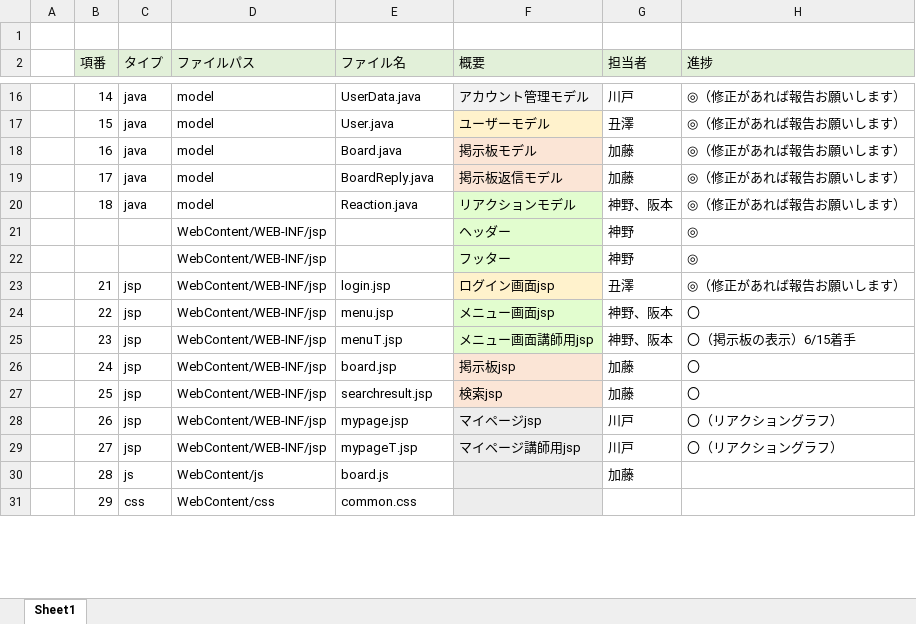
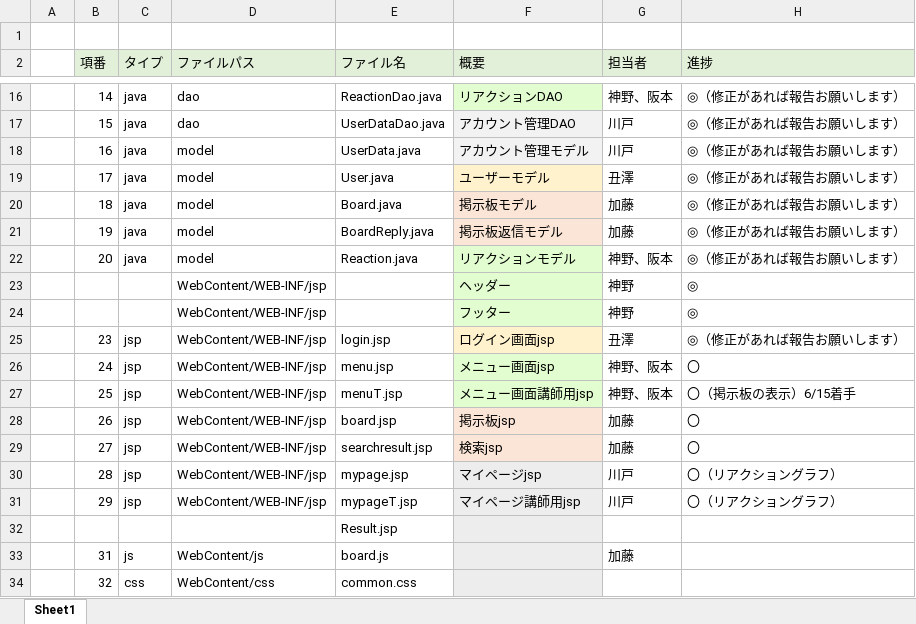
Before and after one commit to DOJO-2021/E-5, an Excel workbook: documents/03_ファイル構成一覧表_USK³.xlsx, sheet Sheet1, drawn as a sheet; only a part is shown, gaps mark what is left out; values as stored, in another font and other column widths than the file's, no borders; addresses are those after the commit; the diff covers the shown part only; the diff names each change by its address in the sheet, - before the commit and + after, or states it on an @@ line.

```diff
--- a/documents/03_ファイル構成一覧表_USK³.xlsx (sheet Sheet1)
+++ b/documents/03_ファイル構成一覧表_USK³.xlsx (sheet Sheet1)
-D16:D17 (ファイルパス): model
+D16:D17 (ファイルパス): dao
-E16 (ファイル名): UserData.java
+E16 (ファイル名): ReactionDao.java
-F16 (概要): アカウント管理モデル
+F16 (概要): リアクションDAO
-F16 fill: #F2F2F2
+F16 fill: #E2FDCF
-G16 (担当者): 川戸
+G16 (担当者): 神野、阪本
-E17 (ファイル名): User.java
+E17 (ファイル名): UserDataDao.java
-F17 (概要): ユーザーモデル
+F17 (概要): アカウント管理DAO
-F17 fill: #FFF2CC
+F17 fill: #F2F2F2
-G17 (担当者): 丑澤
+G17 (担当者): 川戸
-E18 (ファイル名): Board.java
+E18 (ファイル名): UserData.java
-F18 (概要): 掲示板モデル
+F18 (概要): アカウント管理モデル
-F18 fill: #FBE5D6
+F18 fill: #F2F2F2
-G18 (担当者): 加藤
+G18 (担当者): 川戸
-E19 (ファイル名): BoardReply.java
+E19 (ファイル名): User.java
-F19 (概要): 掲示板返信モデル
+F19 (概要): ユーザーモデル
-G19 (担当者): 加藤
+G19 (担当者): 丑澤
-E20 (ファイル名): Reaction.java
+E20 (ファイル名): Board.java
-F20 (概要): リアクションモデル
+F20 (概要): 掲示板モデル
-F20 fill: #E2FDCF
+F20 fill: #FBE5D6
-G20 (担当者): 神野、阪本
+G20 (担当者): 加藤
+row 21:  | 19 | java | model | BoardReply.java | 掲示板返信モデル | 加藤 | ◎（修正があれば報告お願いします）
+row 22:  | 20 | java | model | Reaction.java | リアクションモデル | 神野、阪本 | ◎（修正があれば報告お願いします）
-B25 (項番): 21
+B25 (項番): 23
-B26 (項番): 22
+B26 (項番): 24
-B27 (項番): 23
+B27 (項番): 25
-B28 (項番): 24
+B28 (項番): 26
-B29 (項番): 25
+B29 (項番): 27
-B30 (項番): 26
+B30 (項番): 28
-B31 (項番): 27
+B31 (項番): 29
+row 32:  |  |  |  | Result.jsp
-B33 (項番): 28
+B33 (項番): 31
-B34 (項番): 29
+B34 (項番): 32
```
Also changed, not shown: 2 added rows, 2 removed rows, 26 edited cells and cell formats elsewhere in this sheet, 1 other file.
